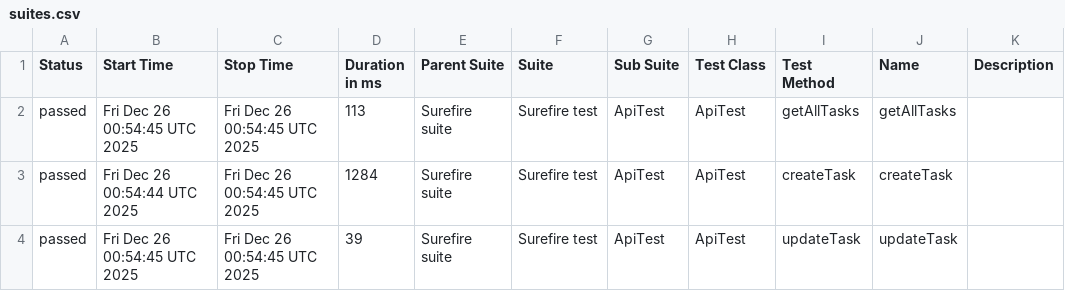
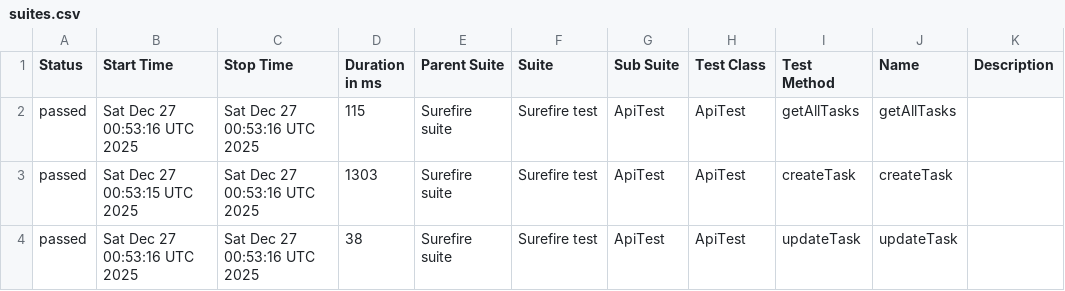
Before and after one commit to MarinaKrasiuk/spf, a CSV file: allure/data/suites.csv, drawn as a sheet.

```diff
--- a/allure/data/suites.csv
+++ b/allure/data/suites.csv
@@ -1,4 +1,4 @@
 "Status","Start Time","Stop Time","Duration in ms","Parent Suite","Suite","Sub Suite","Test Class","Test Method","Name","Description"
-"passed","Fri Dec 26 00:54:45 UTC 2025","Fri Dec 26 00:54:45 UTC 2025","113","Surefire suite","Surefire test","ApiTest","ApiTest","getAllTasks","getAllTasks",""
-"passed","Fri Dec 26 00:54:44 UTC 2025","Fri Dec 26 00:54:45 UTC 2025","1284","Surefire suite","Surefire test","ApiTest","ApiTest","createTask","createTask",""
-"passed","Fri Dec 26 00:54:45 UTC 2025","Fri Dec 26 00:54:45 UTC 2025","39","Surefire suite","Surefire test","ApiTest","ApiTest","updateTask","updateTask",""
+"passed","Sat Dec 27 00:53:16 UTC 2025","Sat Dec 27 00:53:16 UTC 2025","115","Surefire suite","Surefire test","ApiTest","ApiTest","getAllTasks","getAllTasks",""
+"passed","Sat Dec 27 00:53:15 UTC 2025","Sat Dec 27 00:53:16 UTC 2025","1303","Surefire suite","Surefire test","ApiTest","ApiTest","createTask","createTask",""
+"passed","Sat Dec 27 00:53:16 UTC 2025","Sat Dec 27 00:53:16 UTC 2025","38","Surefire suite","Surefire test","ApiTest","ApiTest","updateTask","updateTask",""
```
Also changed, not shown: 20 other files.
